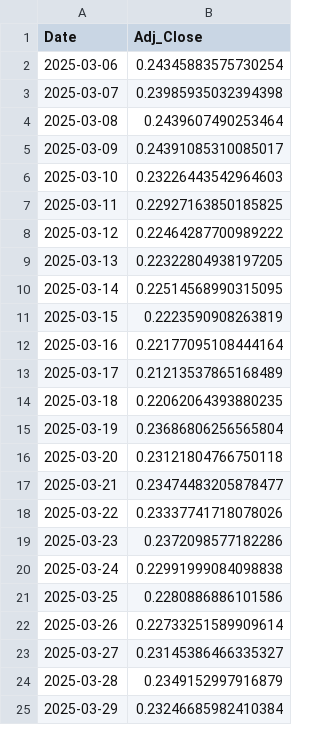
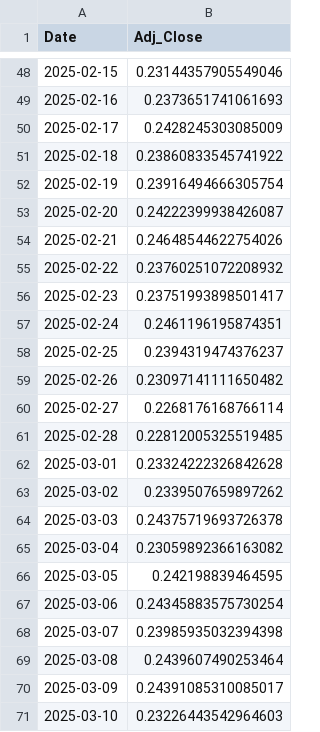
Before and after one commit to Gyumin5/MoneyFlow, a CSV file: data/TRX-USD.csv, drawn as a sheet; only a part is shown, gaps mark what is left out; the shorter side is filled out with more unchanged rows; the diff covers the shown part only.

```diff
--- a/data/TRX-USD.csv
+++ b/data/TRX-USD.csv
@@ -2 +48,20 @@ Date,Adj_Close
+2025-02-15,0.23144357905549046
+2025-02-16,0.2373651741061693
+2025-02-17,0.2428245303085009
+2025-02-18,0.23860833545741922
+2025-02-19,0.23916494666305754
+2025-02-20,0.24222399938426087
+2025-02-21,0.24648544622754026
+2025-02-22,0.23760251072208932
+2025-02-23,0.23751993898501417
+2025-02-24,0.2461196195874351
+2025-02-25,0.2394319474376237
+2025-02-26,0.23097141111650482
+2025-02-27,0.2268176168766114
+2025-02-28,0.22812005325519485
+2025-03-01,0.23324222326842628
+2025-03-02,0.2339507659897262
+2025-03-03,0.24375719693726378
+2025-03-04,0.23059892366163082
+2025-03-05,0.242198839464595
 2025-03-06,0.24345883575730254
```
Also changed, not shown: 46 added rows and 1 edited cell elsewhere in this file, data/BCH-USD.csv, data/BTC-USD.csv, 29 other files.
